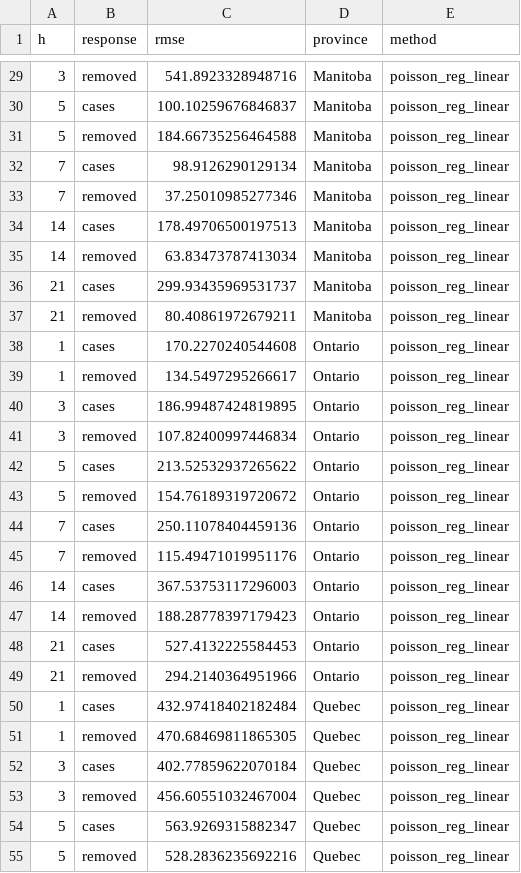
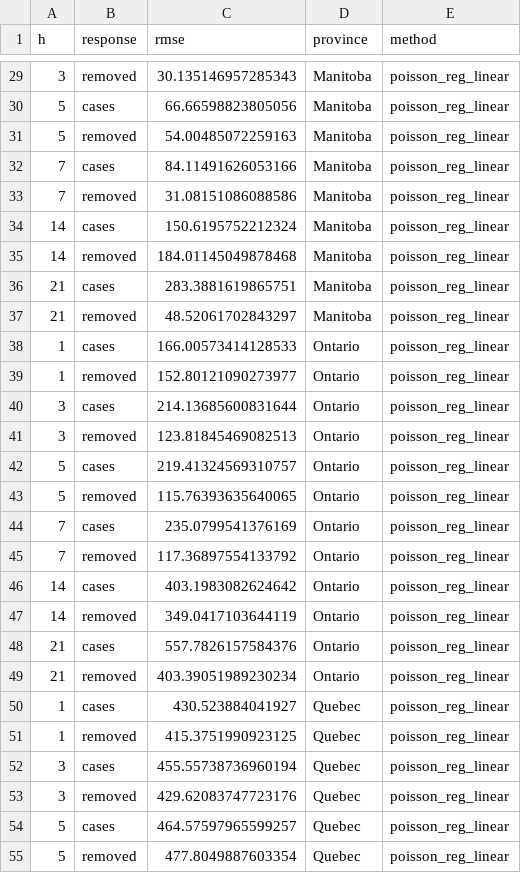
Before and after one commit to Quang-Vinh/covid-prediction, a CSV file: models/poisson_regression_val_scores.csv, drawn as a sheet; only a part is shown, gaps mark what is left out; the diff covers the shown part only.

```diff
--- a/models/poisson_regression_val_scores.csv
+++ b/models/poisson_regression_val_scores.csv
@@ -29,27 +29,27 @@ h,response,rmse,province,method
-3,removed,541.8923328948716,Manitoba,poisson_reg_linear
-5,cases,100.10259676846837,Manitoba,poisson_reg_linear
-5,removed,184.66735256464588,Manitoba,poisson_reg_linear
-7,cases,98.9126290129134,Manitoba,poisson_reg_linear
-7,removed,37.25010985277346,Manitoba,poisson_reg_linear
-14,cases,178.49706500197513,Manitoba,poisson_reg_linear
-14,removed,63.83473787413034,Manitoba,poisson_reg_linear
-21,cases,299.93435969531737,Manitoba,poisson_reg_linear
-21,removed,80.40861972679211,Manitoba,poisson_reg_linear
-1,cases,170.2270240544608,Ontario,poisson_reg_linear
-1,removed,134.5497295266617,Ontario,poisson_reg_linear
-3,cases,186.99487424819895,Ontario,poisson_reg_linear
-3,removed,107.82400997446834,Ontario,poisson_reg_linear
-5,cases,213.52532937265622,Ontario,poisson_reg_linear
-5,removed,154.76189319720672,Ontario,poisson_reg_linear
-7,cases,250.11078404459136,Ontario,poisson_reg_linear
-7,removed,115.49471019951176,Ontario,poisson_reg_linear
-14,cases,367.53753117296003,Ontario,poisson_reg_linear
-14,removed,188.28778397179423,Ontario,poisson_reg_linear
-21,cases,527.4132225584453,Ontario,poisson_reg_linear
-21,removed,294.2140364951966,Ontario,poisson_reg_linear
-1,cases,432.97418402182484,Quebec,poisson_reg_linear
-1,removed,470.68469811865305,Quebec,poisson_reg_linear
-3,cases,402.77859622070184,Quebec,poisson_reg_linear
-3,removed,456.60551032467004,Quebec,poisson_reg_linear
-5,cases,563.9269315882347,Quebec,poisson_reg_linear
-5,removed,528.2836235692216,Quebec,poisson_reg_linear
+3,removed,30.135146957285343,Manitoba,poisson_reg_linear
+5,cases,66.66598823805056,Manitoba,poisson_reg_linear
+5,removed,54.00485072259163,Manitoba,poisson_reg_linear
+7,cases,84.11491626053166,Manitoba,poisson_reg_linear
+7,removed,31.08151086088586,Manitoba,poisson_reg_linear
+14,cases,150.6195752212324,Manitoba,poisson_reg_linear
+14,removed,184.01145049878468,Manitoba,poisson_reg_linear
+21,cases,283.3881619865751,Manitoba,poisson_reg_linear
+21,removed,48.52061702843297,Manitoba,poisson_reg_linear
+1,cases,166.00573414128533,Ontario,poisson_reg_linear
+1,removed,152.80121090273977,Ontario,poisson_reg_linear
+3,cases,214.13685600831644,Ontario,poisson_reg_linear
+3,removed,123.81845469082513,Ontario,poisson_reg_linear
+5,cases,219.41324569310757,Ontario,poisson_reg_linear
+5,removed,115.76393635640065,Ontario,poisson_reg_linear
+7,cases,235.0799541376169,Ontario,poisson_reg_linear
+7,removed,117.36897554133792,Ontario,poisson_reg_linear
+14,cases,403.1983082624642,Ontario,poisson_reg_linear
+14,removed,349.0417103644119,Ontario,poisson_reg_linear
+21,cases,557.7826157584376,Ontario,poisson_reg_linear
+21,removed,403.39051989230234,Ontario,poisson_reg_linear
+1,cases,430.523884041927,Quebec,poisson_reg_linear
+1,removed,415.3751990923125,Quebec,poisson_reg_linear
+3,cases,455.55738736960194,Quebec,poisson_reg_linear
+3,removed,429.62083747723176,Quebec,poisson_reg_linear
+5,cases,464.57597965599257,Quebec,poisson_reg_linear
+5,removed,477.8049887603354,Quebec,poisson_reg_linear
```
Also changed, not shown: 117 edited cells elsewhere in this file, 2 other files.
